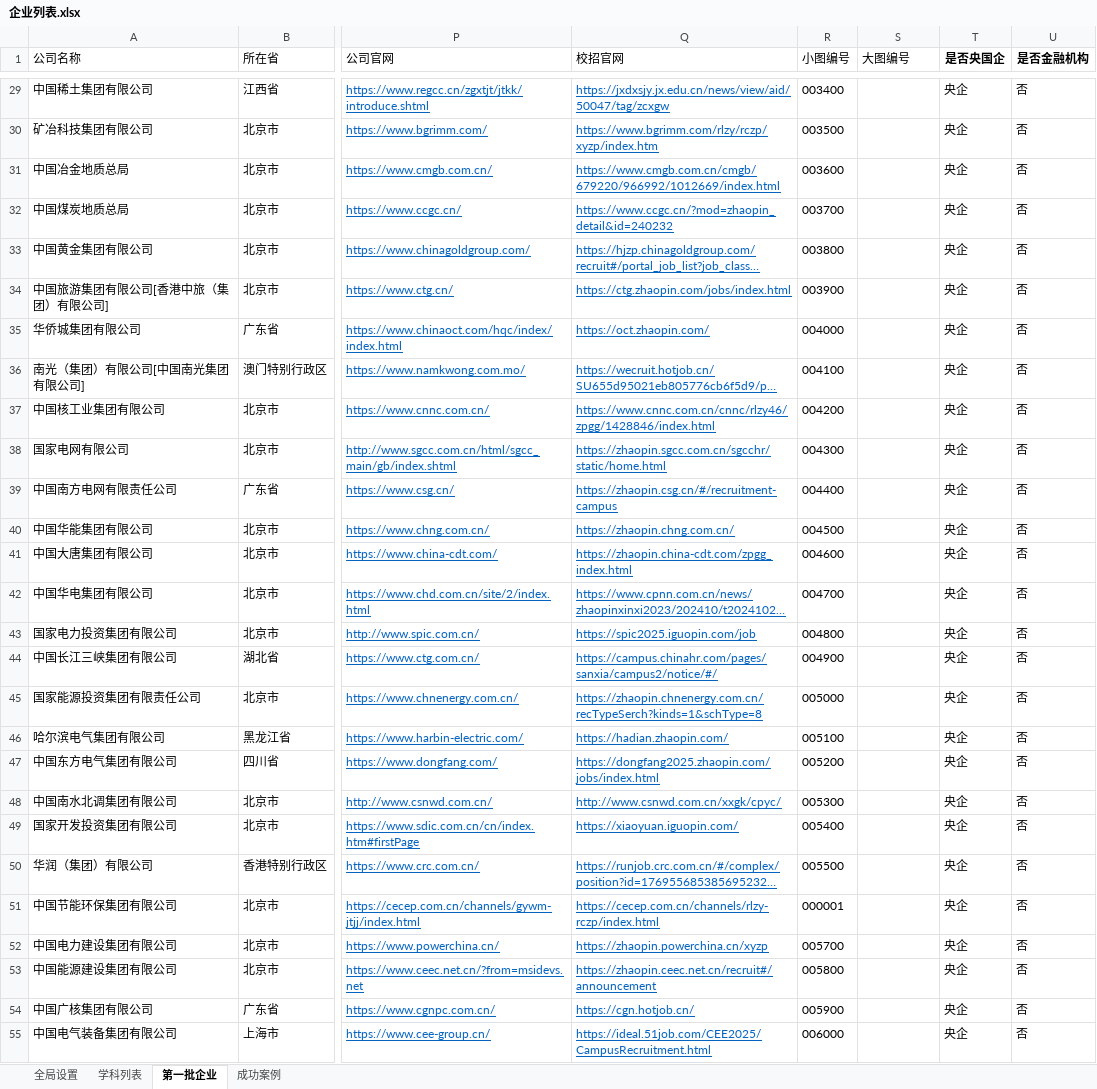
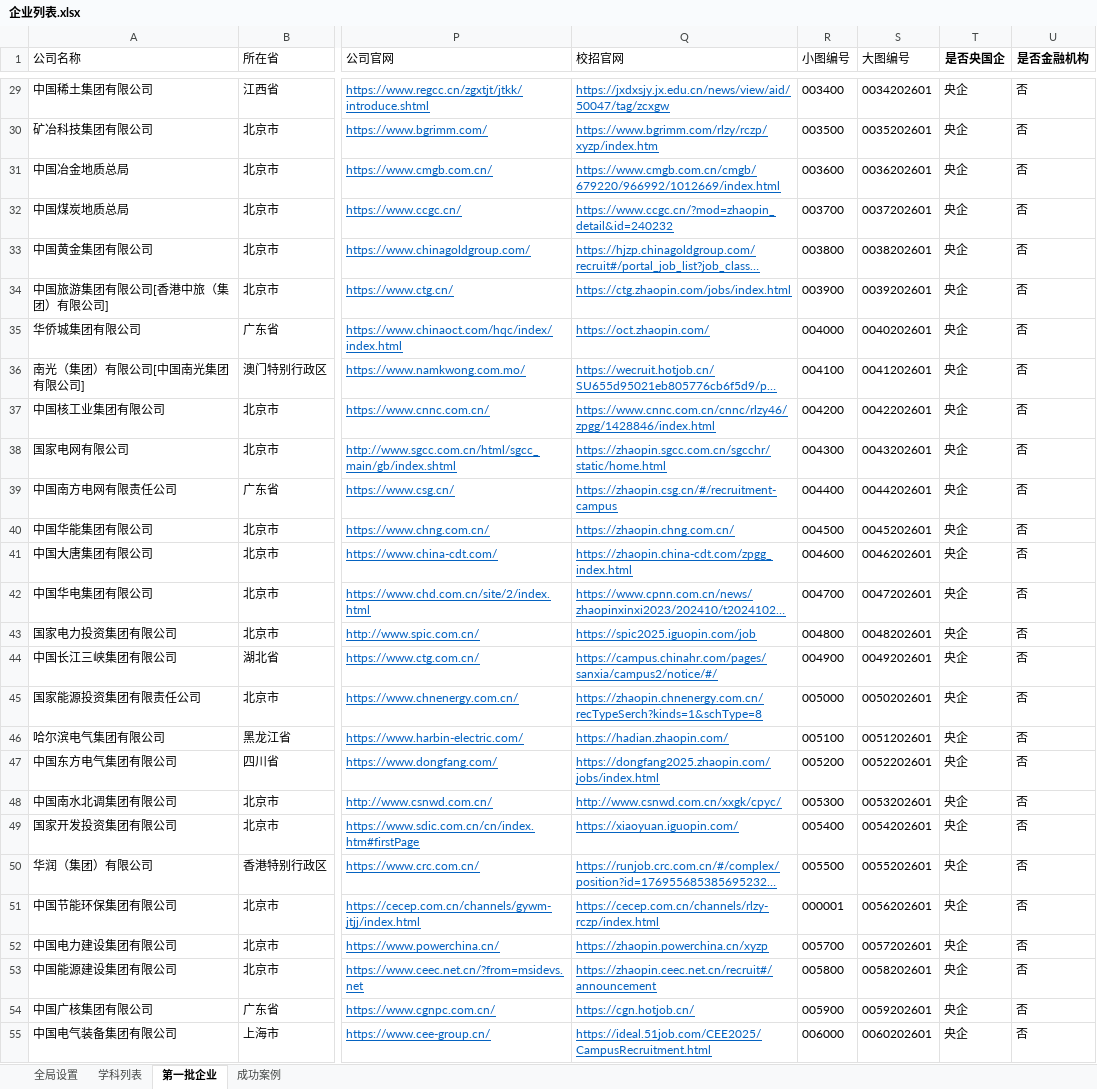
Before and after one commit to PokiFOX/qiuzhijia, an Excel workbook: config/企业列表.xlsx, sheet 第一批企业, drawn as a sheet; only a part is shown, gaps mark what is left out; long unchanged cells end in …; values as stored, in another font and other column widths than the file's, no borders; the diff covers the shown part only; the diff names each change by its address in the sheet, - before the commit and + after, or states it on an @@ line.

```diff
--- a/config/企业列表.xlsx (sheet 第一批企业)
+++ b/config/企业列表.xlsx (sheet 第一批企业)
-S29 (大图编号): (empty)
+S29 (大图编号): 0034202601
-S30 (大图编号): (empty)
+S30 (大图编号): 0035202601
-S31 (大图编号): (empty)
+S31 (大图编号): 0036202601
-S32 (大图编号): (empty)
+S32 (大图编号): 0037202601
-S33 (大图编号): (empty)
+S33 (大图编号): 0038202601
-S34 (大图编号): (empty)
+S34 (大图编号): 0039202601
-S35 (大图编号): (empty)
+S35 (大图编号): 0040202601
-S36 (大图编号): (empty)
+S36 (大图编号): 0041202601
-S37 (大图编号): (empty)
+S37 (大图编号): 0042202601
-S38 (大图编号): (empty)
+S38 (大图编号): 0043202601
-S39 (大图编号): (empty)
+S39 (大图编号): 0044202601
-S40 (大图编号): (empty)
+S40 (大图编号): 0045202601
-S41 (大图编号): (empty)
+S41 (大图编号): 0046202601
-S42 (大图编号): (empty)
+S42 (大图编号): 0047202601
-S43 (大图编号): (empty)
+S43 (大图编号): 0048202601
-S44 (大图编号): (empty)
+S44 (大图编号): 0049202601
-S45 (大图编号): (empty)
+S45 (大图编号): 0050202601
-S46 (大图编号): (empty)
+S46 (大图编号): 0051202601
-S47 (大图编号): (empty)
+S47 (大图编号): 0052202601
-S48 (大图编号): (empty)
+S48 (大图编号): 0053202601
-S49 (大图编号): (empty)
+S49 (大图编号): 0054202601
-S50 (大图编号): (empty)
+S50 (大图编号): 0055202601
-S51 (大图编号): (empty)
+S51 (大图编号): 0056202601
-S52 (大图编号): (empty)
+S52 (大图编号): 0057202601
-S53 (大图编号): (empty)
+S53 (大图编号): 0058202601
-S54 (大图编号): (empty)
+S54 (大图编号): 0059202601
-S55 (大图编号): (empty)
+S55 (大图编号): 0060202601
```
Also changed, not shown: 1242 edited cells elsewhere in this sheet, 12 other files.
